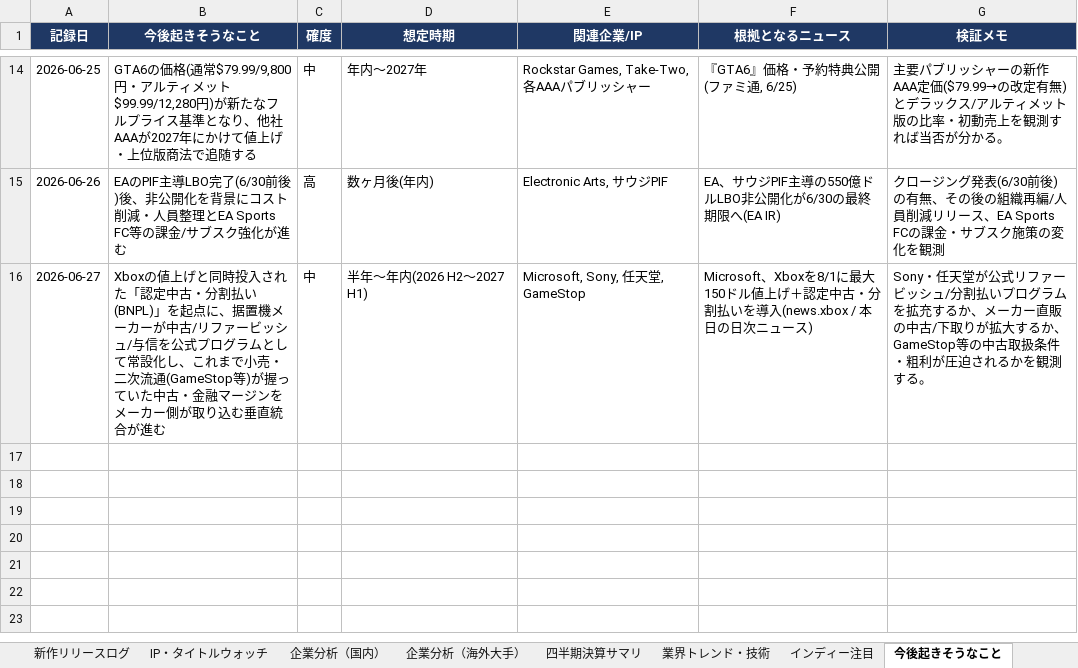
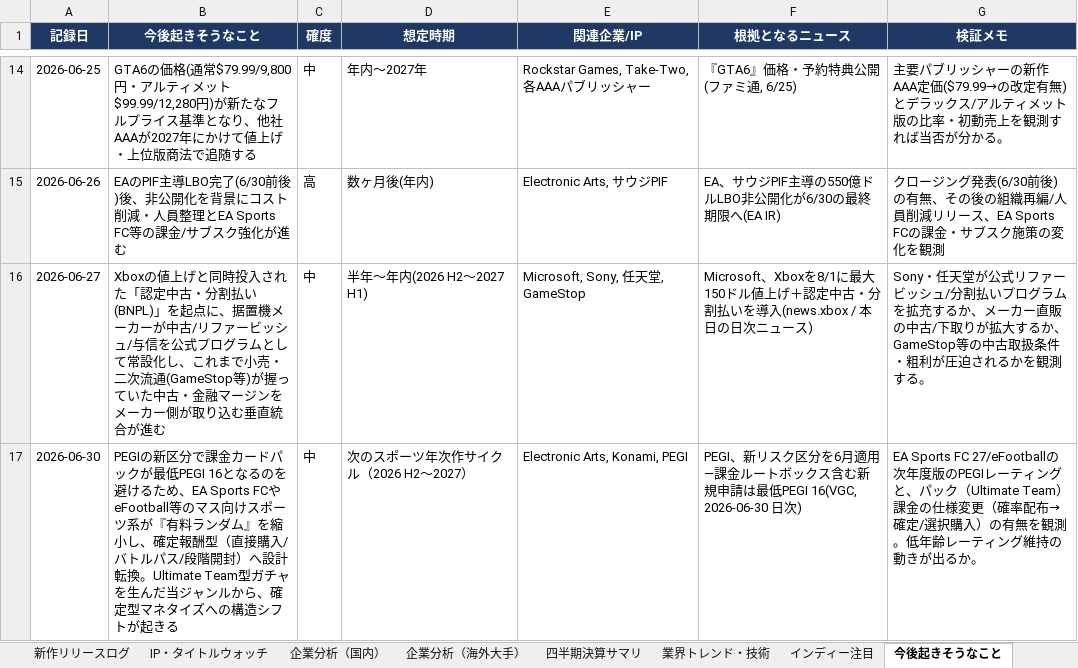
Before and after one commit to norimichitakesue2/game-industry-tracker, an Excel workbook: master/ゲーム業界・時事情報収集.xlsx, sheet 今後起きそうなこと, drawn as a sheet; only a part is shown, gaps mark what is left out; values as stored, in another font and other column widths than the file's, no borders; the diff names each change by its address in the sheet, - before the commit and + after, or states it on an @@ line.

```diff
--- a/master/ゲーム業界・時事情報収集.xlsx (sheet 今後起きそうなこと)
+++ b/master/ゲーム業界・時事情報収集.xlsx (sheet 今後起きそうなこと)
+row 17: 2026-06-30 | PEGIの新区分で課金カードパックが最低PEGI 16となるのを避けるため、EA Sports FCやeFootball等のマス向けスポーツ系が『有料ランダム』を縮小し、確定報酬型（直接購入/バトルパス/段階開封）へ設計転換。Ultimate Team型ガチャを生んだ当ジャンルから、確定型マネタイズへの構造シフトが起きる | 中 | 次のスポーツ年次作サイクル（2026 H2〜2027） | Electronic Arts, Konami, PEGI | PEGI、新リスク区分を6月適用—課金ルートボックス含む新規申請は最低PEGI 16(VGC, 2026-06-30 日次) | EA Sports FC 27/eFootballの次年度版のPEGIレーティングと、パック（Ultimate Team）課金の仕様変更（確率配布→確定/選択購入）の有無を観測。低年齢レーティング維持の動きが出るか。
```
Also changed, not shown: sheet 日次ニュース, sheet 横断的問い, sheet ゲームデザイン・トレンド, sheet イベントカレンダー, 32 other files.
